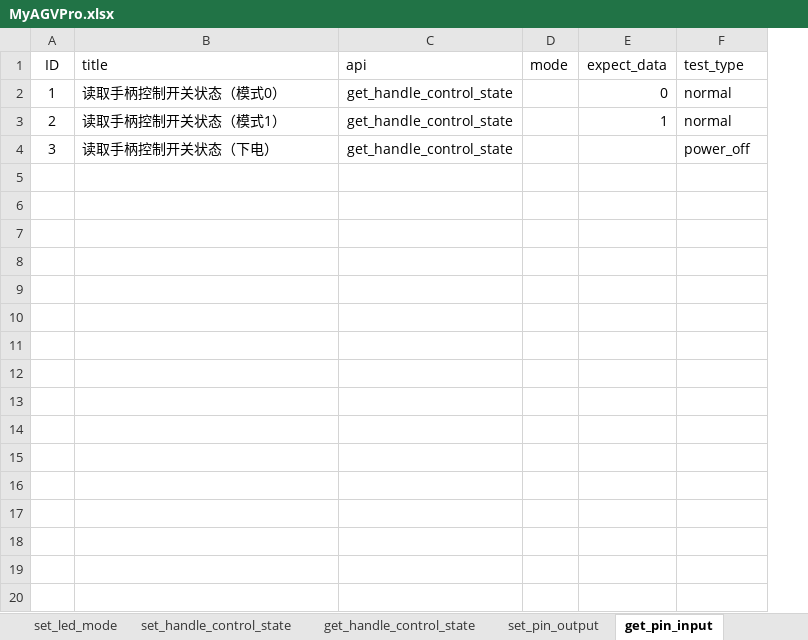
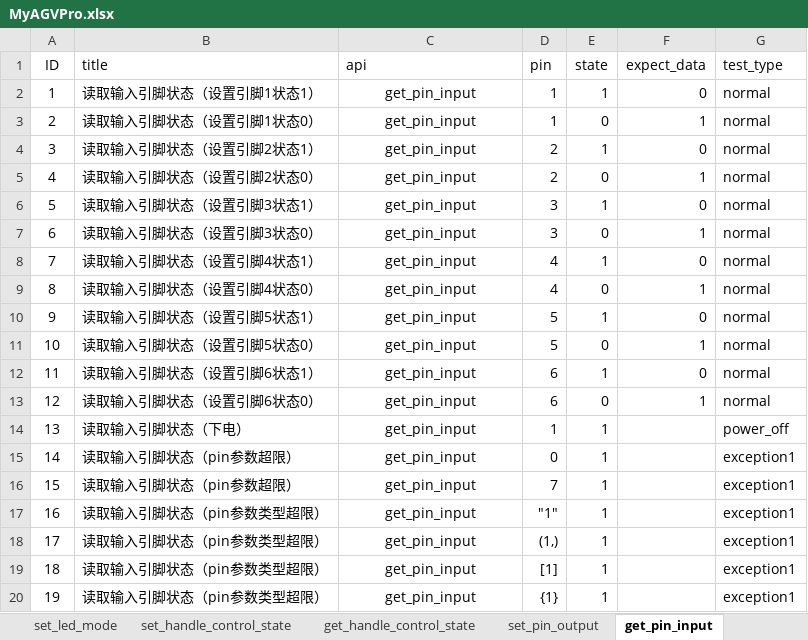
Before and after one commit to mengjunwu-elephant/elephant-pytest, an Excel workbook: test_data/MyAGVPro.xlsx, sheet get_pin_input, drawn as a sheet; values as stored, in another font and other column widths than the file's, no borders; removed rows and columns are numbered as before the commit, all else as after; the diff names each change by its address in the sheet, - before the commit and + after, or states it on an @@ line.

```diff
--- a/test_data/MyAGVPro.xlsx (sheet get_pin_input)
+++ b/test_data/MyAGVPro.xlsx (sheet get_pin_input)
-column D (mode), empty
+column D (pin), rows 2-4: 1 | 1 | 2
+column E (state), rows 2-4: 1 | 0 | 1
-B2 (title): 读取手柄控制开关状态（模式0）
+B2 (title): 读取输入引脚状态（设置引脚1状态1）
-C2:C4 (api): get_handle_control_state
+C2:C4 (api): get_pin_input
-B3 (title): 读取手柄控制开关状态（模式1）
+B3 (title): 读取输入引脚状态（设置引脚1状态0）
-B4 (title): 读取手柄控制开关状态（下电）
+B4 (title): 读取输入引脚状态（设置引脚2状态1）
-F4 (expect_data): (empty)
+F4 (expect_data): 0
-G4 (test_type): power_off
+G4 (test_type): normal
+row 5: 4 | 读取输入引脚状态（设置引脚2状态0） | get_pin_input | 2 | 0 | 1 | normal
+row 6: 5 | 读取输入引脚状态（设置引脚3状态1） | get_pin_input | 3 | 1 | 0 | normal
+row 7: 6 | 读取输入引脚状态（设置引脚3状态0） | get_pin_input | 3 | 0 | 1 | normal
+row 8: 7 | 读取输入引脚状态（设置引脚4状态1） | get_pin_input | 4 | 1 | 0 | normal
+row 9: 8 | 读取输入引脚状态（设置引脚4状态0） | get_pin_input | 4 | 0 | 1 | normal
+row 10: 9 | 读取输入引脚状态（设置引脚5状态1） | get_pin_input | 5 | 1 | 0 | normal
+row 11: 10 | 读取输入引脚状态（设置引脚5状态0） | get_pin_input | 5 | 0 | 1 | normal
+row 12: 11 | 读取输入引脚状态（设置引脚6状态1） | get_pin_input | 6 | 1 | 0 | normal
+row 13: 12 | 读取输入引脚状态（设置引脚6状态0） | get_pin_input | 6 | 0 | 1 | normal
+row 14: 13 | 读取输入引脚状态（下电） | get_pin_input | 1 | 1 |  | power_off
+row 15: 14 | 读取输入引脚状态（pin参数超限） | get_pin_input | 0 | 1 |  | exception1
+row 16: 15 | 读取输入引脚状态（pin参数超限） | get_pin_input | 7 | 1 |  | exception1
+row 17: 16 | 读取输入引脚状态（pin参数类型超限） | get_pin_input | "1" | 1 |  | exception1
+row 18: 17 | 读取输入引脚状态（pin参数类型超限） | get_pin_input | (1,) | 1 |  | exception1
+row 19: 18 | 读取输入引脚状态（pin参数类型超限） | get_pin_input | [1] | 1 |  | exception1
+row 20: 19 | 读取输入引脚状态（pin参数类型超限） | get_pin_input | {1} | 1 |  | exception1
```
Also changed, not shown: sheet set_pin_output, sheet set_motor_enable, sheet set_auto_report_state, sheet turn_left, sheet turn_right, sheet move_forward, 3 more sheets, 2 other files.
